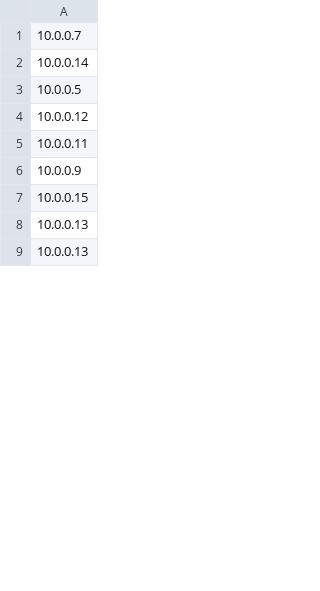
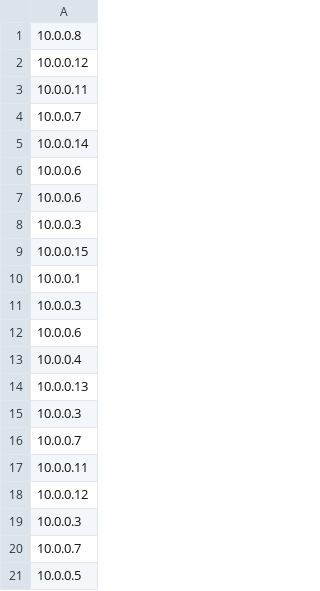
Before and after one commit to xuanPhuc-1/MITM-Detection, a CSV file: data/ipdst.csv, drawn as a sheet; only a part is shown; the shorter side is filled out with more unchanged rows; the diff covers the shown part only.

```diff
--- a/data/ipdst.csv
+++ b/data/ipdst.csv
@@ -1,3 +1,21 @@
+10.0.0.8,
+10.0.0.12,
+10.0.0.11,
 10.0.0.7,
 10.0.0.14,
+10.0.0.6,
+10.0.0.6,
+10.0.0.3,
+10.0.0.15,
+10.0.0.1,
+10.0.0.3,
+10.0.0.6,
+10.0.0.4,
+10.0.0.13,
+10.0.0.3,
+10.0.0.7,
+10.0.0.11,
+10.0.0.12,
+10.0.0.3,
+10.0.0.7,
 10.0.0.5,
```
Also changed, not shown: 125 added rows and 3 moved rows elsewhere in this file, ARP_data/eth_src_reply.csv, data/ethdst.csv, 18 other files.
